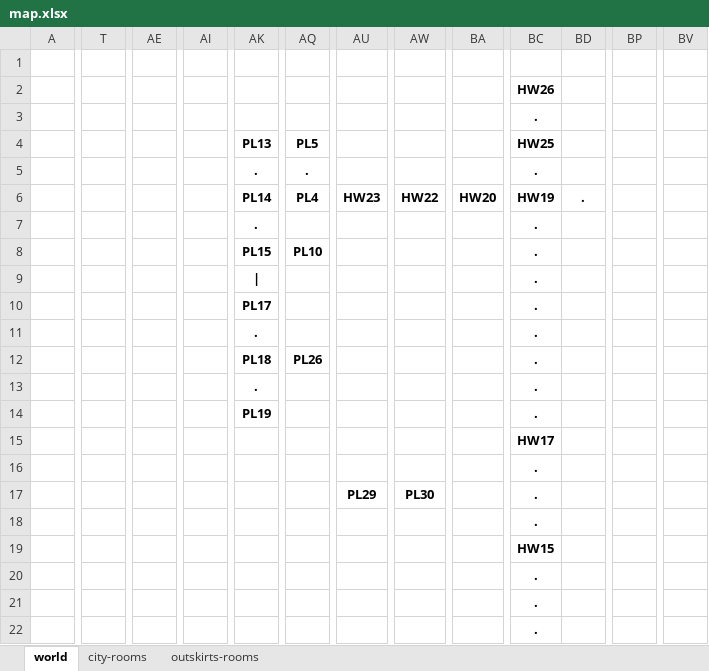
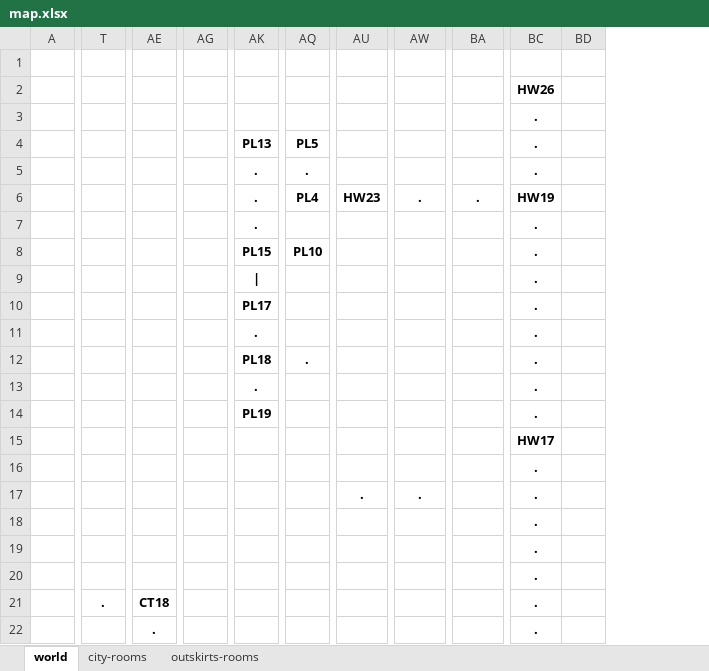
Before and after one commit to sixthgear/texty, an Excel workbook: stories/colddeadwater/data/map.xlsx, sheet world, drawn as a sheet; only a part is shown, gaps mark what is left out; values as stored, in another font and other column widths than the file's, no borders; conditional formats not drawn; removed rows and columns are numbered as before the commit, all else as after; the diff covers the shown part only; the diff names each change by its address in the sheet, - before the commit and + after, or states it on an @@ line.

```diff
--- a/stories/colddeadwater/data/map.xlsx (sheet world)
+++ b/stories/colddeadwater/data/map.xlsx (sheet world)
+column AG, empty
-column AI, empty
-column BP, empty
-column BV, empty
-BC4: HW25
+BC4: .
-AK6: PL14
+AK6: .
-AW6: HW22
+AW6: .
-BA6: HW20
+BA6: .
-BD6: .
+BD6: (empty)
-AQ12: PL26
+AQ12: .
-AU17: PL29
+AU17: .
-AW17: PL30
+AW17: .
-BC19: HW15
+BC19: .
-T21: (empty)
+T21: .
-AE21: (empty)
+AE21: CT18
-AE22: (empty)
+AE22: .
```
Also changed, not shown: 5 added rows, 5 removed rows, 2 added columns and 88 edited cells elsewhere in this sheet, sheet outskirts-rooms, sheet city-rooms, formulas that keep their value, 12 other files.
